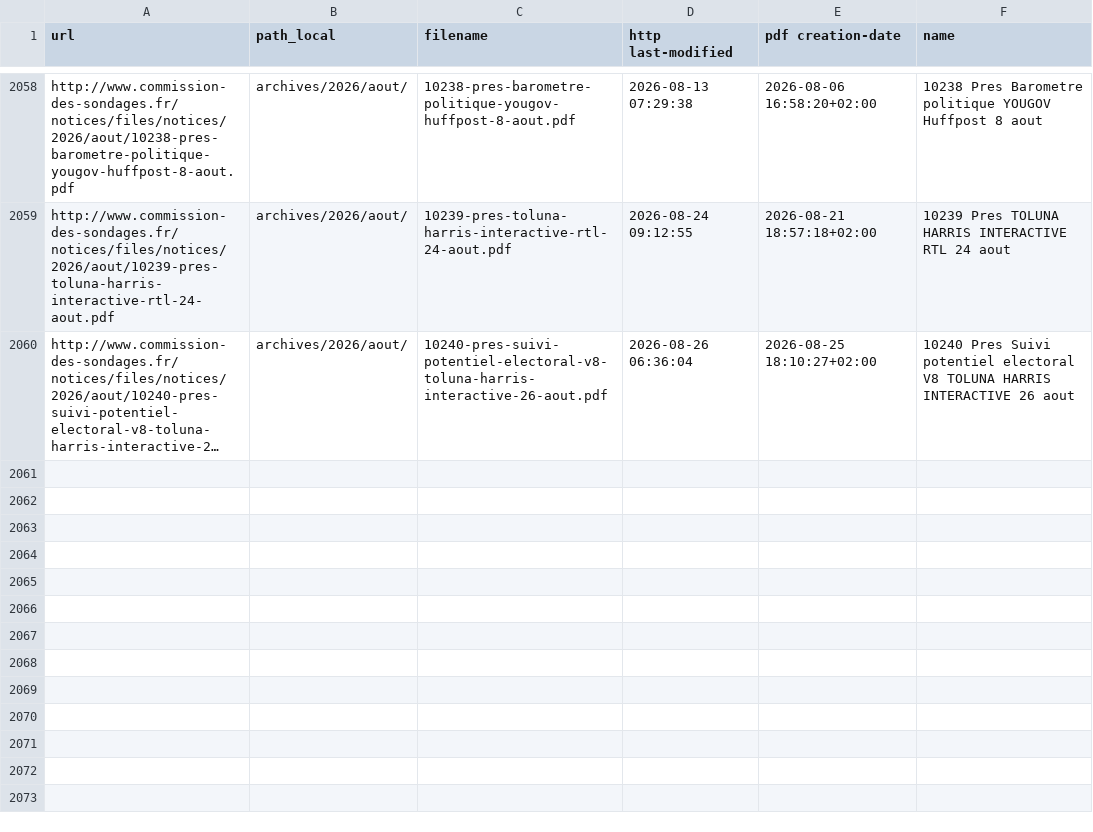
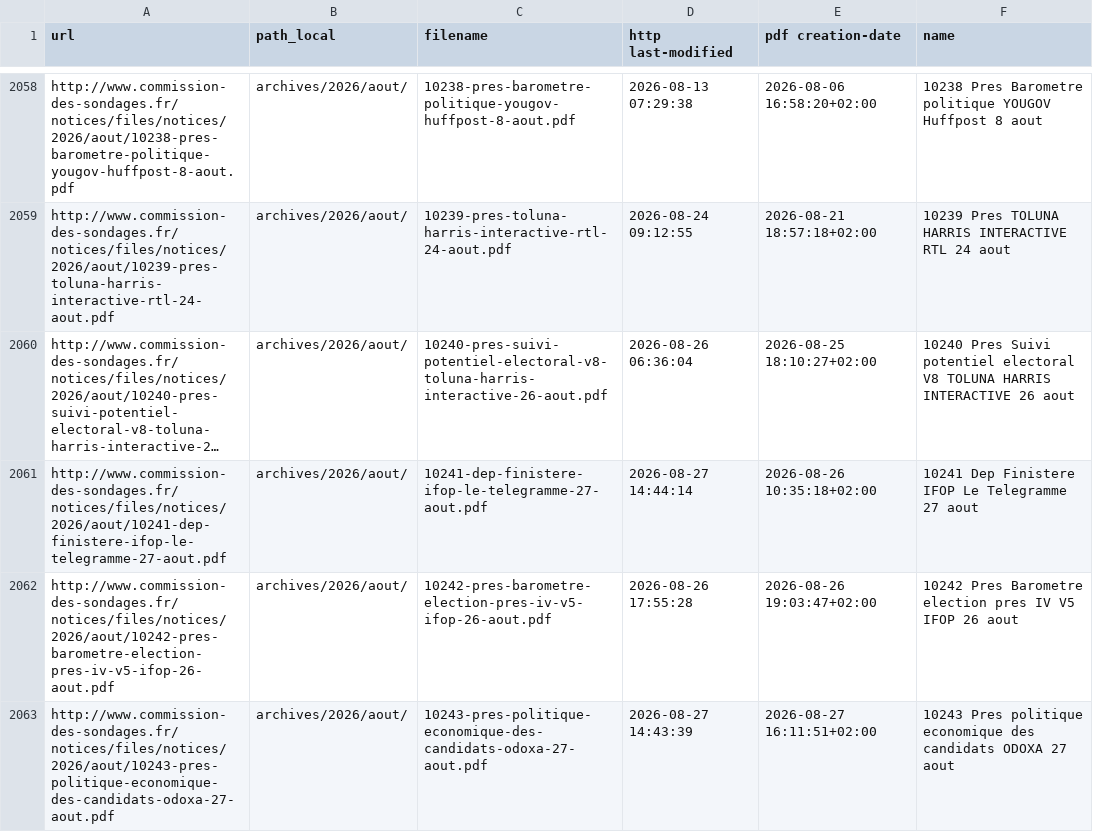
Before and after one commit to MieuxVoter/sondages-commission-index, a CSV file: files.csv, drawn as a sheet; only a part is shown, gaps mark what is left out; long unchanged cells end in …; the diff names each change by its address in the sheet, - before the commit and + after, or states it on an @@ line.

```diff
--- a/files.csv
+++ b/files.csv
+row 2061: http://www.commission-des-sondages.fr/notices/files/notices/2026/aout/10241-dep-finistere-ifop-le-telegramme-27-aout.pdf | archives/2026/aout/ | 10241-dep-finistere-ifop-le-telegramme-27-aout.pdf | 2026-08-27 14:44:14 | 2026-08-26 10:35:18+02:00 | 10241 Dep Finistere IFOP Le Telegramme 27 aout
+row 2062: http://www.commission-des-sondages.fr/notices/files/notices/2026/aout/10242-pres-barometre-election-pres-iv-v5-ifop-26-aout.pdf | archives/2026/aout/ | 10242-pres-barometre-election-pres-iv-v5-ifop-26-aout.pdf | 2026-08-26 17:55:28 | 2026-08-26 19:03:47+02:00 | 10242 Pres Barometre election pres IV V5 IFOP 26 aout
+row 2063: http://www.commission-des-sondages.fr/notices/files/notices/2026/aout/10243-pres-politique-economique-des-candidats-odoxa-27-aout.pdf | archives/2026/aout/ | 10243-pres-politique-economique-des-candidats-odoxa-27-aout.pdf | 2026-08-27 14:43:39 | 2026-08-27 16:11:51+02:00 | 10243 Pres politique economique des candidats ODOXA 27 aout
```
Also changed, not shown: base.csv, notices_catalog.csv, 3 other files.
